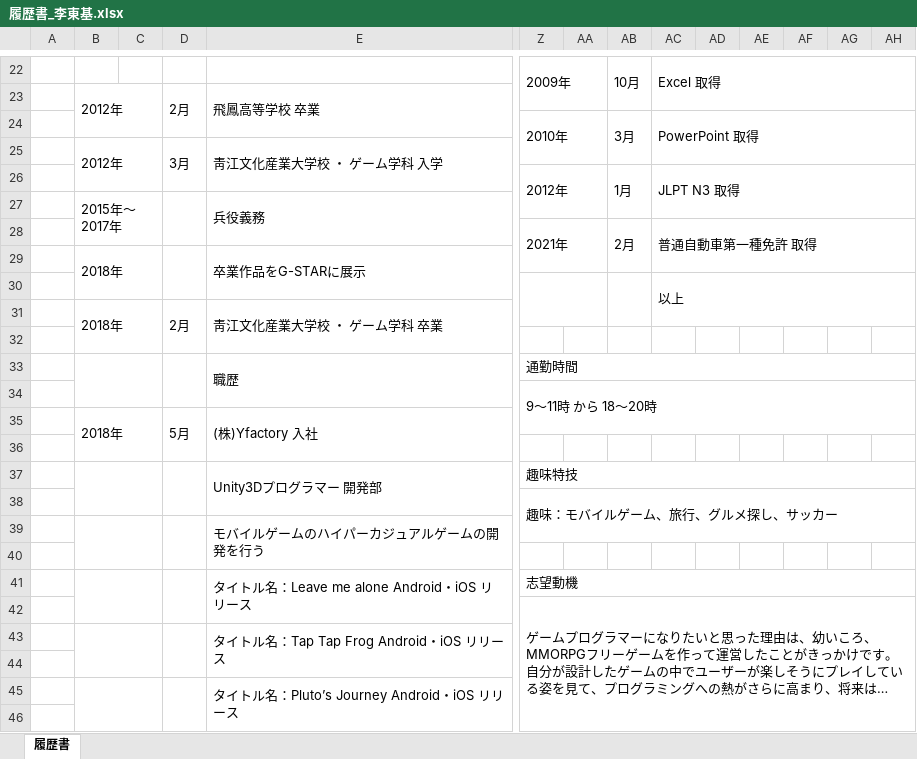
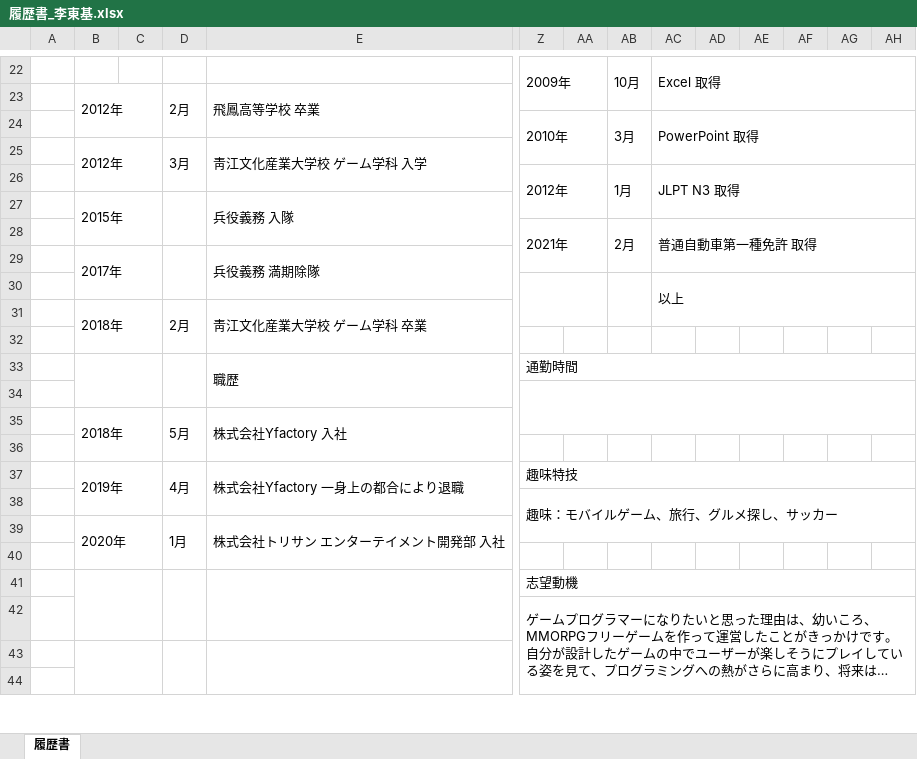
Before and after one commit to dongkilee/Portfolio, an Excel workbook: 履歴書_李東基.xlsx, sheet 履歴書, drawn as a sheet; only a part is shown, gaps mark what is left out; long unchanged cells end in …; values as stored, in another font and other column widths than the file's, no cell formats; charts and pictures not drawn; removed rows and columns are numbered as before the commit, all else as after; rows hold the shown columns only; the diff covers the shown part only; the diff names each change by its address in the sheet, - before the commit and + after, or states it on an @@ line.

```diff
--- a/履歴書_李東基.xlsx (sheet 履歴書)
+++ b/履歴書_李東基.xlsx (sheet 履歴書)
-E25: 靑江文化産業大学校 ・ ゲーム学科 入学
+E25: 靑江文化産業大学校 ゲーム学科 入学
-row 27:  | 2015年～2017年 |  |  | 兵役義務
+row 27:  | 2015年 |  |  | 兵役義務 入隊
-row 29:  | 2018年 |  |  | 卒業作品をG-STARに展示
+row 29:  | 2017年 |  |  | 兵役義務 満期除隊
-E31: 靑江文化産業大学校 ・ ゲーム学科 卒業
+E31: 靑江文化産業大学校 ゲーム学科 卒業
-B33:C34 merged
+B33:C34 merged
-D33:D34 merged
+D33:D34 merged
-E33:W34 merged
+E33:W34 merged
-row 34:  |  |  |  |  | 9～11時 から 18～20時
-row 35:  | 2018年 |  | 5月 | (株)Yfactory 入社
+Z34:AM35 merged
+row 35:  | 2018年 |  | 5月 | 株式会社Yfactory 入社
-B37:C38 merged
-D37:D38 merged
-row 36:  |  |  |  | Unity3Dプログラマー 開発部 | 趣味特技
+row 36: (empty)
-E37:W38 merged
-Z37:AL37 merged
+row 37:  | 2019年 |  | 4月 | 株式会社Yfactory 一身上の都合により退職 | 趣味特技
-row 39:  |  |  |  | モバイルゲームのハイパーカジュアルゲームの開発を行う
+row 39:  | 2020年 |  | 1月 | 株式会社トリサン エンターテイメント開発部 入社
-E41: タイトル名：Leave me alone Android・iOS リリース
+E41: (empty)
-Z42:AM52 merged
+Z42:AM52 merged
-row 43:  |  |  |  | タイトル名：Tap Tap Frog Android・iOS リリース
+B43:C44 merged
+D43:D44 merged
+E43:W44 merged
-row 45:  |  |  |  | タイトル名：Pluto’s Journey Android・iOS リリース
```
Also changed, not shown: 5 added rows, 7 removed rows, 9 edited cells and merged cells elsewhere in this sheet, cell formats, charts or pictures, 14 other files.
